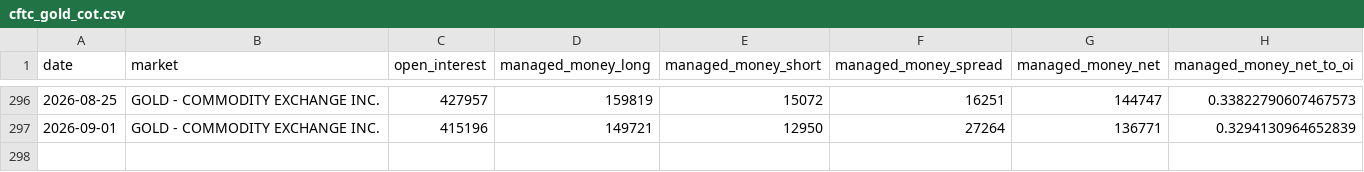
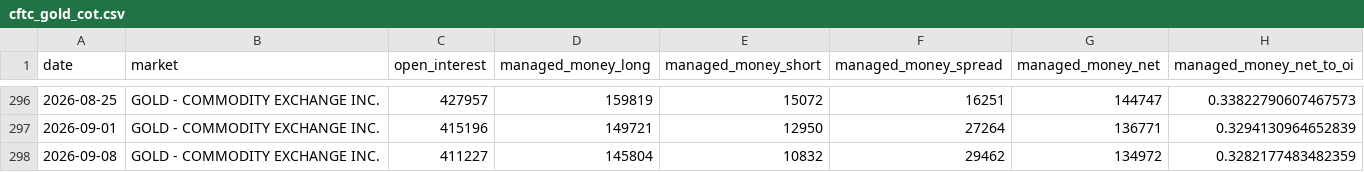
Before and after one commit to yunyunzhongpku/gold-reserves-dashboard, a CSV file: data/market/cftc_gold_cot.csv, drawn as a sheet; only a part is shown, gaps mark what is left out.

```diff
--- a/data/market/cftc_gold_cot.csv
+++ b/data/market/cftc_gold_cot.csv
@@ -297 +297,2 @@ date,market,open_interest,managed_money_long,managed_money_short,managed_money_s
 2026-09-01,GOLD - COMMODITY EXCHANGE INC.,415196,149721,12950,27264,136771,0.3294130964652839
+2026-09-08,GOLD - COMMODITY EXCHANGE INC.,411227,145804,10832,29462,134972,0.3282177483482359
```
Also changed, not shown: data/market/fred_dfii10.csv, data/market/fred_t10yie.csv, 2 other files.
